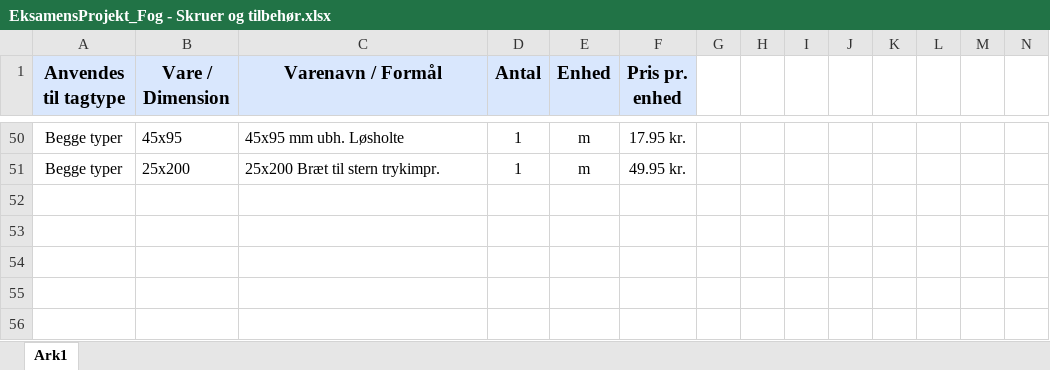
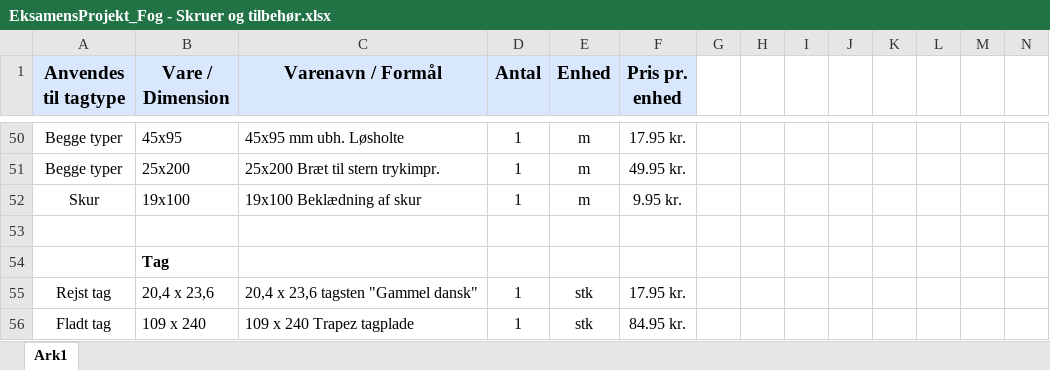
Before and after one commit to Jean-Poul/Eksamensprojekt_Fog, an Excel workbook: Dokumentation/EksamensProjekt_Fog - Skruer og tilbehør.xlsx, sheet Ark1, drawn as a sheet; only a part is shown, gaps mark what is left out; values as stored, in another font and other column widths than the file's, no borders; the diff names each change by its address in the sheet, - before the commit and + after, or states it on an @@ line.

Commit message:
Updated BOM list and added new items

```diff
--- a/Dokumentation/EksamensProjekt_Fog - Skruer og tilbehør.xlsx (sheet Ark1)
+++ b/Dokumentation/EksamensProjekt_Fog - Skruer og tilbehør.xlsx (sheet Ark1)
+row 52: Skur | 19x100 | 19x100 Beklædning af skur | 1 | m | 9.95 kr.
+row 53: (empty)
+row 54:  | Tag
+row 55: Rejst tag | 20,4 x 23,6 | 20,4 x 23,6 tagsten "Gammel dansk" | 1 | stk | 17.95 kr.
+row 56: Fladt tag | 109 x 240 | 109 x 240 Trapez tagplade | 1 | stk | 84.95 kr.
```
Also changed, not shown: 2 other files.
